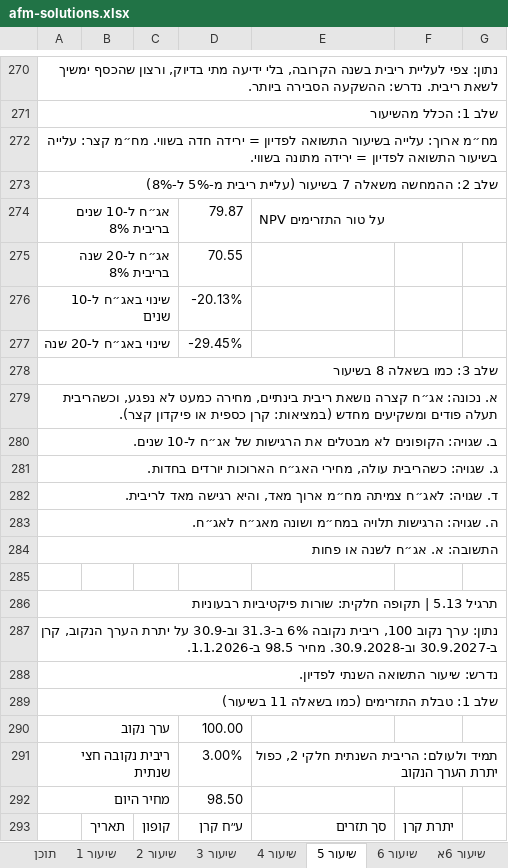
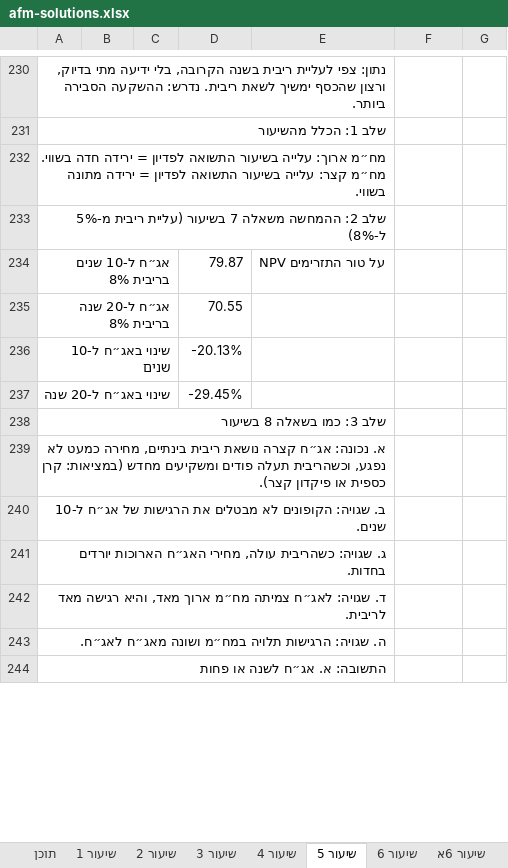
Before and after one commit to shaytsaban/advanced-finance-for-accountants, an Excel workbook: materials/afm-solutions.xlsx, sheet שיעור 5, drawn as a sheet; only a part is shown, gaps mark what is left out; values as stored, in another font and other column widths than the file's, no cell formats; removed rows and columns are numbered as before the commit, all else as after; the diff covers the shown part only; the diff names each change by its address in the sheet, - before the commit and + after, or states it on an @@ line.

```diff
--- a/materials/afm-solutions.xlsx (sheet שיעור 5)
+++ b/materials/afm-solutions.xlsx (sheet שיעור 5)
-A270:G270 merged
+A230:E230 merged
-A271:G271 merged
+A231:E231 merged
-A272:G272 merged
+A232:E232 merged
-A273:G273 merged
+A233:E233 merged
-E274:G274 merged
-A278:G278 merged
+A238:E238 merged
-A279:G279 merged
+A239:E239 merged
-A280:G280 merged
+A240:E240 merged
-A281:G281 merged
+A241:E241 merged
-A282:G282 merged
+A242:E242 merged
-A283:G283 merged
+A243:E243 merged
-A284:G284 merged
+A244:E244 merged
-row 285: (empty)
-row 286: תרגיל 5.13 | תקופה חלקית: שורות פיקטיביות רבעוניות
-row 287: נתון: ערך נקוב 100, ריבית נקובה 6% ב-31.3 וב-30.9 על יתרת הערך הנקוב, קרן ב-30.9.2027 וב-30.9.2028. מחיר 98.5 ב-1.1.2026.
-row 288: נדרש: שיעור התשואה השנתי לפדיון.
-row 289: שלב 1: טבלת התזרימים (כמו בשאלה 11 בשיעור)
-row 290: ערך נקוב |  |  | 100.00
-row 291: ריבית נקובה חצי שנתית |  |  | 3.00% | תמיד ולעולם: הריבית השנתית חלקי 2, כפול יתרת הערך הנקוב
-row 292: מחיר היום |  |  | 98.50
-row 293:  | תאריך | קופון | ע״ח קרן | סך תזרים | יתרת קרן
```
Also changed, not shown: 6 added rows, 385 removed rows, 62 moved rows, 28 edited cells and merged cells elsewhere in this sheet, sheet שיעור 4, sheet תוכן, cell formats, formulas that keep their value, lectures/lecture-1/solutions-1.xlsx, lectures/lecture-2/solutions-2.xlsx, 26 other files.
